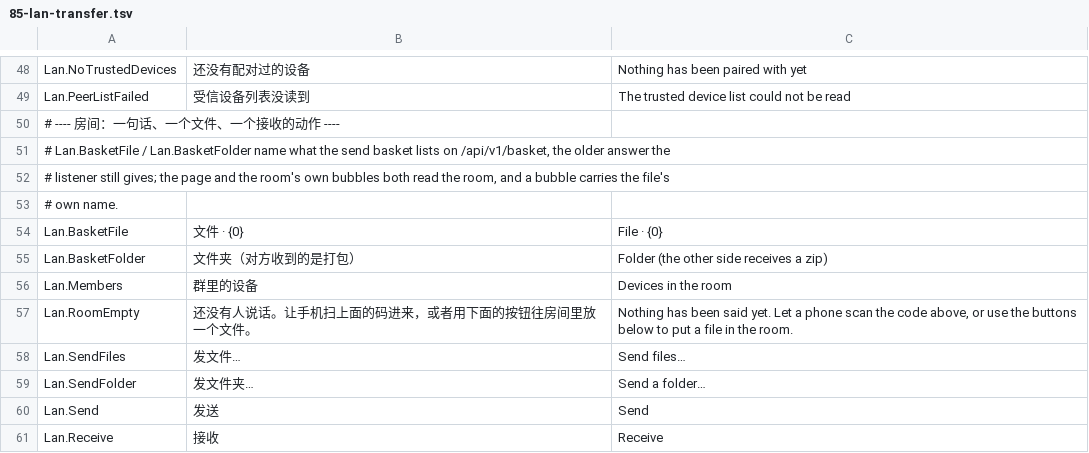
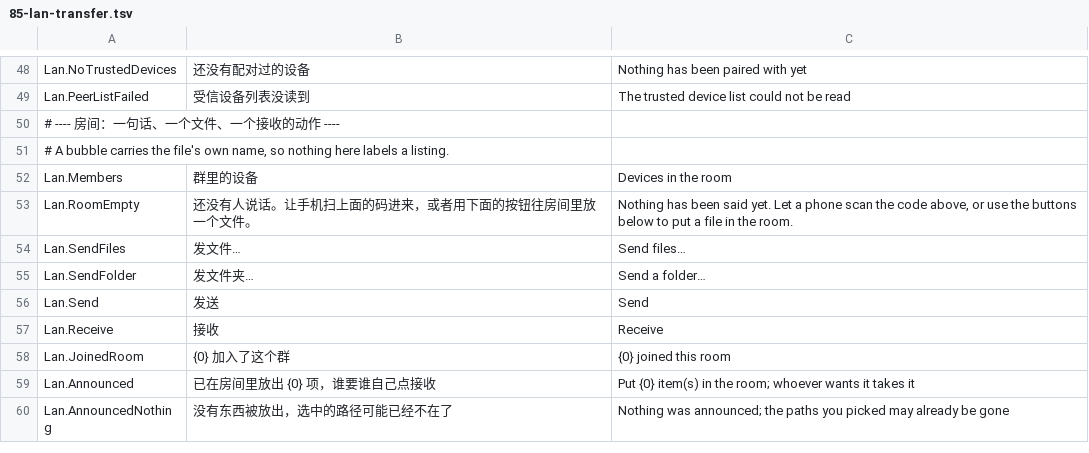
Before and after one commit to zoollcar/feng-sync, a TSV file: localization/85-lan-transfer.tsv, drawn as a sheet; only a part is shown, gaps mark what is left out; the shorter side is filled out with more unchanged rows.

Commit message:
refactor(lan): take the send basket back, leaving the room the only listing a peer has
The basket outlived its own client. The window draws the room, the page reads the
room, and no member asks /api/v1/basket any more — so what stayed was a door: a
paired token could enumerate and read a second list of paths that no screen
described, kept honest only by writing the same path into two places on the way
out. The three routes, their handlers, Find, LanSendBasket, ILanSendSource,
LanSession.Basket, LanBasketReply and the two labels they were listed with are
gone; the room is now the single thing a peer may enumerate.

LanSendItem stayed, because Held still rebuilds one from a path before writing a
response and the push path still takes one. It lost its Guid Id, which existed
only so a listing could hand a row back to a read route: after this nothing
anywhere read it, and a served file's identity is the id its author minted.

Ten wire cases were re-pointed rather than dropped, and the one claim no room
entry made before is now pinned directly: the name, the length and the timestamp
on the way out come off the disk, not off the announcement — a file that grew
after being offered must not answer with the old number and cut a resume short.
Two cases went as genuine duplicates of what the attachment and relay routes
already pin. The window's own case lost its basket snapshot and gained the claim
that survives the shutdown: the reading half of the room is this window's, and
closing the window takes away the only thing that could pull these bytes.

```diff
--- a/localization/85-lan-transfer.tsv
+++ b/localization/85-lan-transfer.tsv
@@ -50,7 +50,3 @@ Lan.PeerListFailed	受信设备列表没读到	The trusted device list could not
 # ---- 房间：一句话、一个文件、一个接收的动作 ----
-# Lan.BasketFile / Lan.BasketFolder name what the send basket lists on /api/v1/basket, the older answer the
-# listener still gives; the page and the room's own bubbles both read the room, and a bubble carries the file's
-# own name.
-Lan.BasketFile	文件 · {0}	File · {0}
-Lan.BasketFolder	文件夹（对方收到的是打包）	Folder (the other side receives a zip)
+# A bubble carries the file's own name, so nothing here labels a listing.
 Lan.Members	群里的设备	Devices in the room
```
Also changed, not shown: 16 other files.
